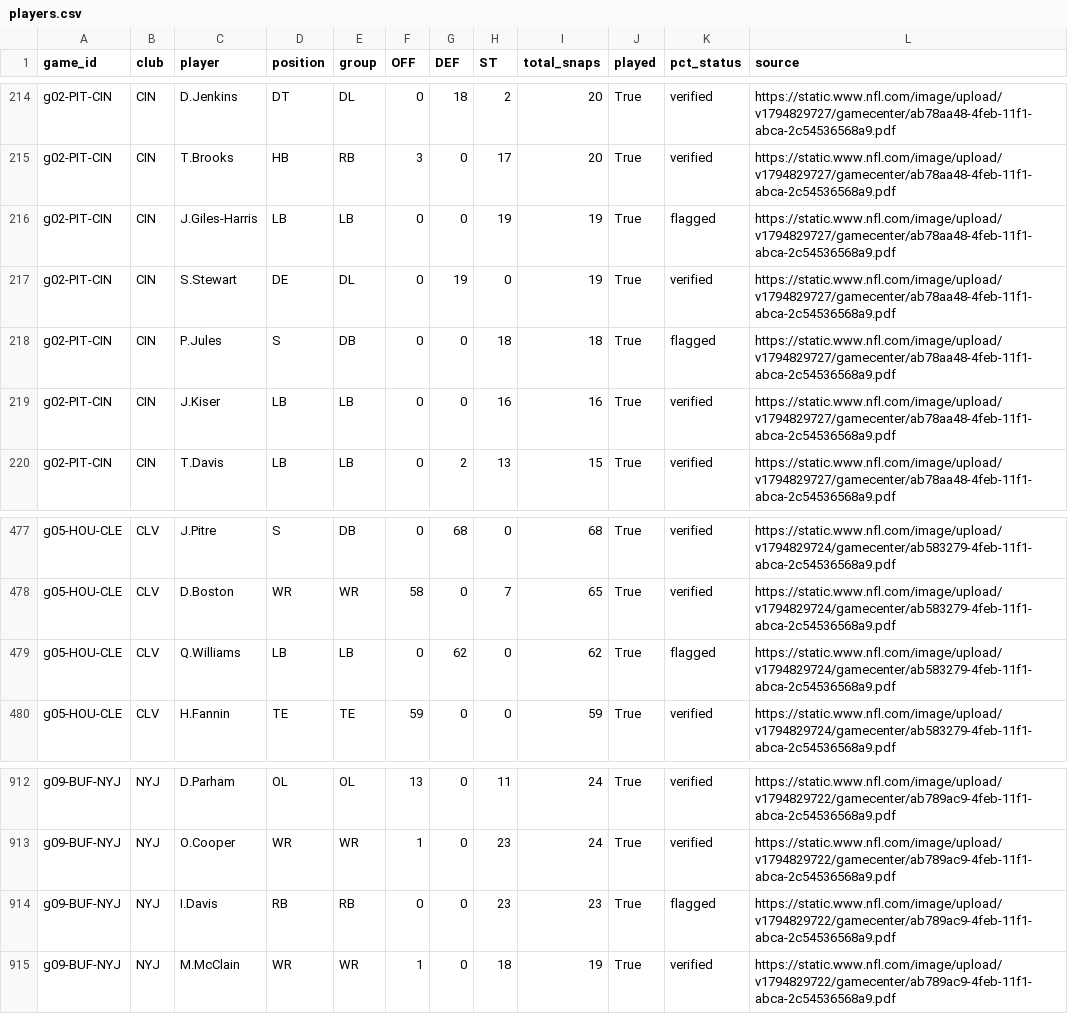
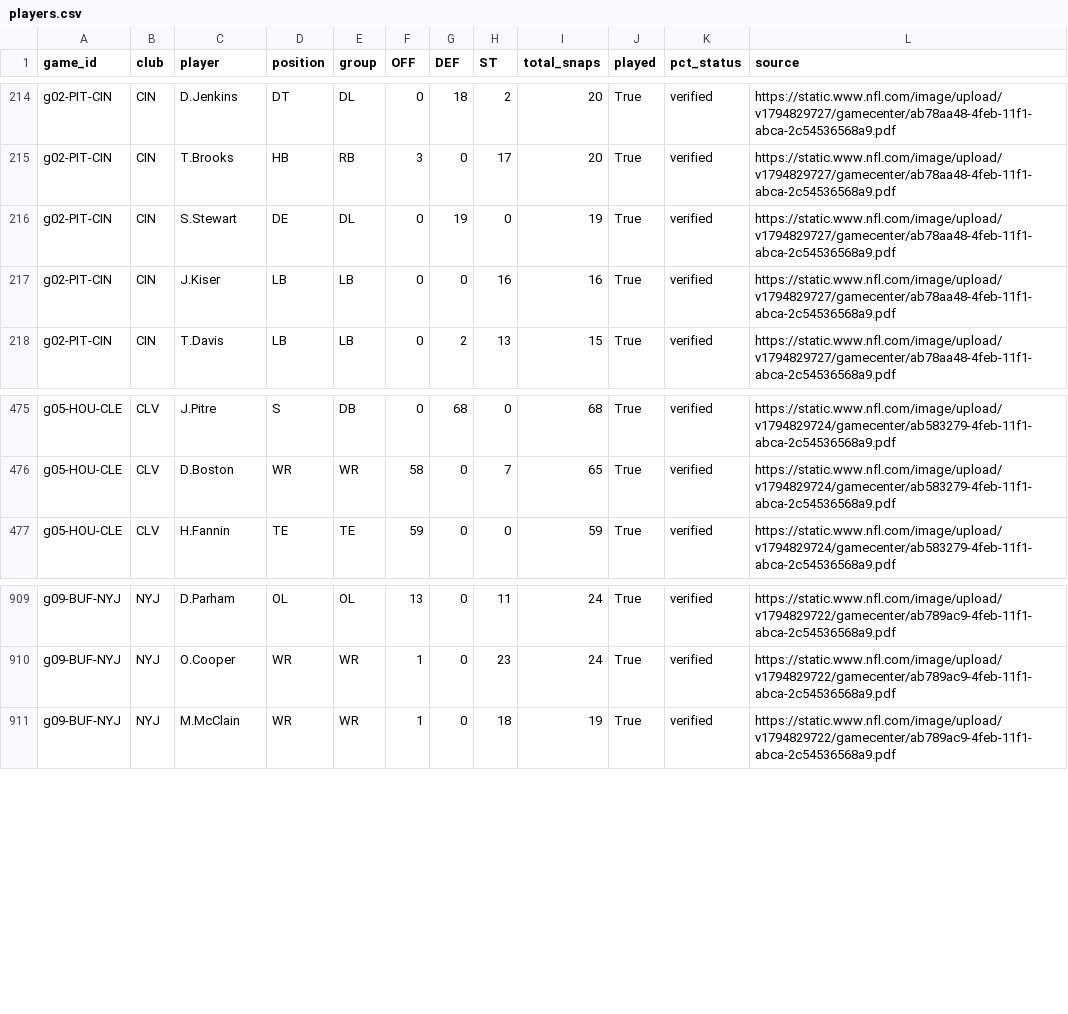
Before and after one commit to sassnarep3-star/Own7, a CSV file: nfl-playtime-lab/data/players.csv, drawn as a sheet; only a part is shown, gaps mark what is left out.

```diff
--- a/nfl-playtime-lab/data/players.csv
+++ b/nfl-playtime-lab/data/players.csv
@@ -215,5 +215,3 @@ g02-PIT-CIN,CIN,D.Jenkins,DT,DL,0,18,2,20,True,verified,https://static.www.nfl.c
 g02-PIT-CIN,CIN,T.Brooks,HB,RB,3,0,17,20,True,verified,https://static.www.nfl.com/image/upload/v1794829727/gamecenter/ab78aa48-4feb-11f1-abca-2c54536568a9.pdf
-g02-PIT-CIN,CIN,J.Giles-Harris,LB,LB,0,0,19,19,True,flagged,https://static.www.nfl.com/image/upload/v1794829727/gamecenter/ab78aa48-4feb-11f1-abca-2c54536568a9.pdf
 g02-PIT-CIN,CIN,S.Stewart,DE,DL,0,19,0,19,True,verified,https://static.www.nfl.com/image/upload/v1794829727/gamecenter/ab78aa48-4feb-11f1-abca-2c54536568a9.pdf
-g02-PIT-CIN,CIN,P.Jules,S,DB,0,0,18,18,True,flagged,https://static.www.nfl.com/image/upload/v1794829727/gamecenter/ab78aa48-4feb-11f1-abca-2c54536568a9.pdf
 g02-PIT-CIN,CIN,J.Kiser,LB,LB,0,0,16,16,True,verified,https://static.www.nfl.com/image/upload/v1794829727/gamecenter/ab78aa48-4feb-11f1-abca-2c54536568a9.pdf
@@ -478,3 +476,2 @@ g05-HOU-CLE,CLV,J.Pitre,S,DB,0,68,0,68,True,verified,https://static.www.nfl.com/
 g05-HOU-CLE,CLV,D.Boston,WR,WR,58,0,7,65,True,verified,https://static.www.nfl.com/image/upload/v1794829724/gamecenter/ab583279-4feb-11f1-abca-2c54536568a9.pdf
-g05-HOU-CLE,CLV,Q.Williams,LB,LB,0,62,0,62,True,flagged,https://static.www.nfl.com/image/upload/v1794829724/gamecenter/ab583279-4feb-11f1-abca-2c54536568a9.pdf
 g05-HOU-CLE,CLV,H.Fannin,TE,TE,59,0,0,59,True,verified,https://static.www.nfl.com/image/upload/v1794829724/gamecenter/ab583279-4feb-11f1-abca-2c54536568a9.pdf
@@ -913,3 +910,2 @@ g09-BUF-NYJ,NYJ,D.Parham,OL,OL,13,0,11,24,True,verified,https://static.www.nfl.c
 g09-BUF-NYJ,NYJ,O.Cooper,WR,WR,1,0,23,24,True,verified,https://static.www.nfl.com/image/upload/v1794829722/gamecenter/ab789ac9-4feb-11f1-abca-2c54536568a9.pdf
-g09-BUF-NYJ,NYJ,I.Davis,RB,RB,0,0,23,23,True,flagged,https://static.www.nfl.com/image/upload/v1794829722/gamecenter/ab789ac9-4feb-11f1-abca-2c54536568a9.pdf
 g09-BUF-NYJ,NYJ,M.McClain,WR,WR,1,0,18,19,True,verified,https://static.www.nfl.com/image/upload/v1794829722/gamecenter/ab789ac9-4feb-11f1-abca-2c54536568a9.pdf
```
Also changed, not shown: nfl-playtime-lab/data/depth.csv, nfl-playtime-lab/data/playtime.csv, 19 other files.
